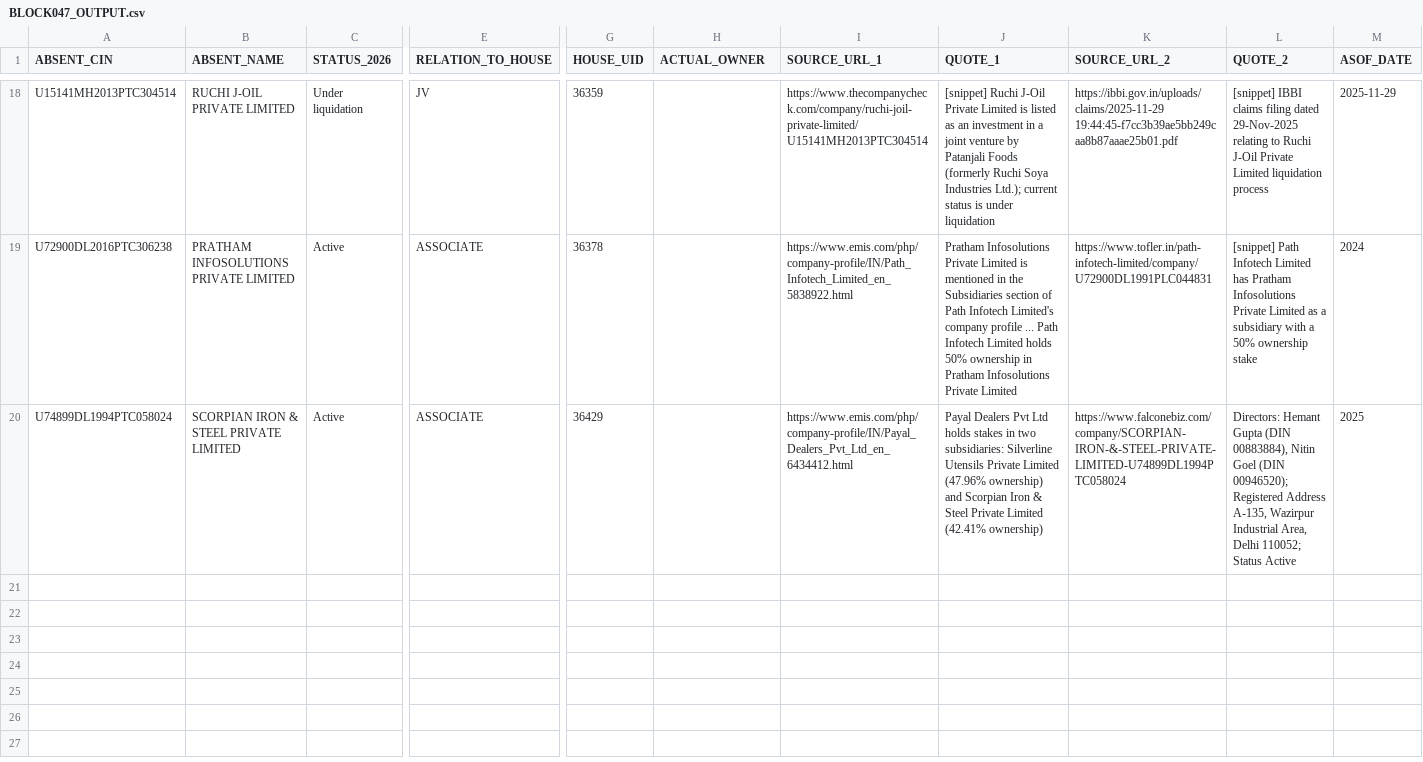
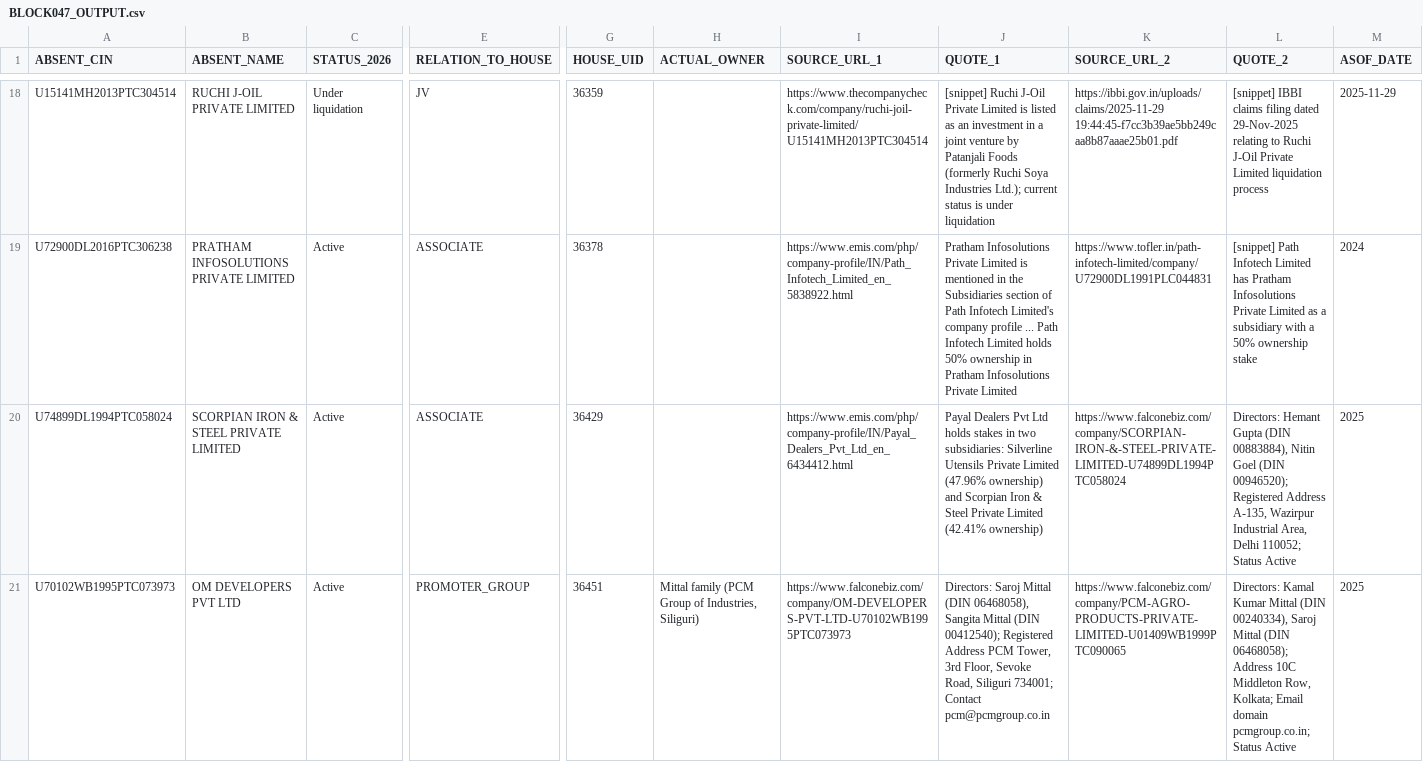
Before and after one commit to pavithra610-cell/claude, a CSV file: A3_ABSENT_LANE/cloud_blocks/BLOCK047_OUTPUT.csv, drawn as a sheet; only a part is shown, gaps mark what is left out; rows hold the shown columns only; the diff names each change by its address in the sheet, - before the commit and + after, or states it on an @@ line.

```diff
--- a/A3_ABSENT_LANE/cloud_blocks/BLOCK047_OUTPUT.csv
+++ b/A3_ABSENT_LANE/cloud_blocks/BLOCK047_OUTPUT.csv
+row 21: U70102WB1995PTC073973 | OM DEVELOPERS PVT LTD | Active | PROMOTER_GROUP | 36451 | Mittal family (PCM Group of Industries, Siliguri) | https://www.falconebiz.com/company/OM-DEVELOPERS-PVT-LTD-U70102WB1995PTC073973 | Directors: Saroj Mittal (DIN 06468058), Sangita Mittal (DIN 00412540); Registered Address PCM Tower, 3rd Floor, Sevoke Road, Siliguri 734001; Contact pcm@pcmgroup.co.in | https://www.falconebiz.com/company/PCM-AGRO-PRODUCTS-PRIVATE-LIMITED-U01409WB1999PTC090065 | Directors: Kamal Kumar Mittal (DIN 00240334), Saroj Mittal (DIN 06468058); Address 10C Middleton Row, Kolkata; Email domain pcmgroup.co.in; Status Active | 2025
```
Also changed, not shown: A3_ABSENT_LANE/cloud_blocks/BLOCK050_OUTPUT.csv, 1 other file.
